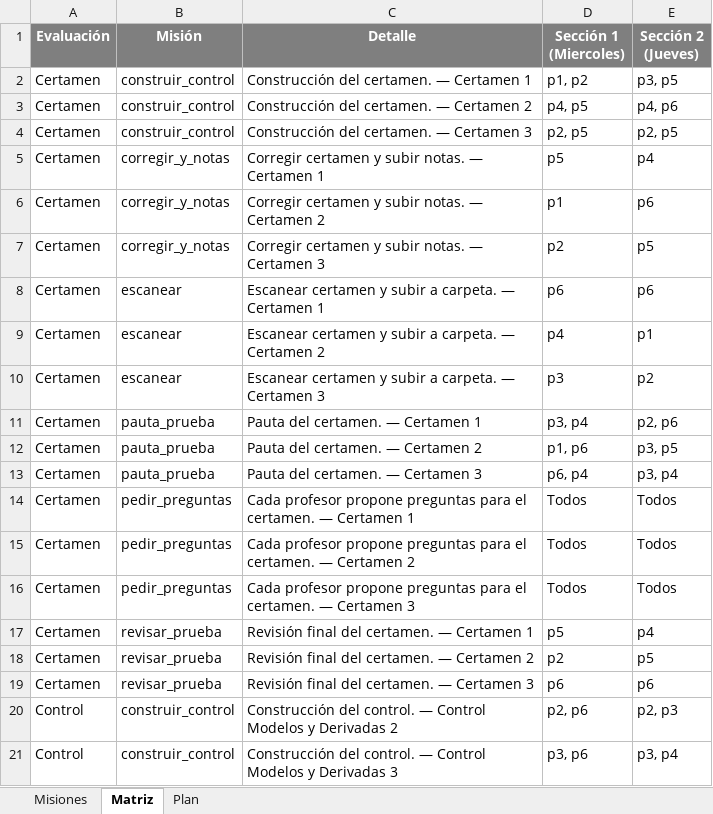
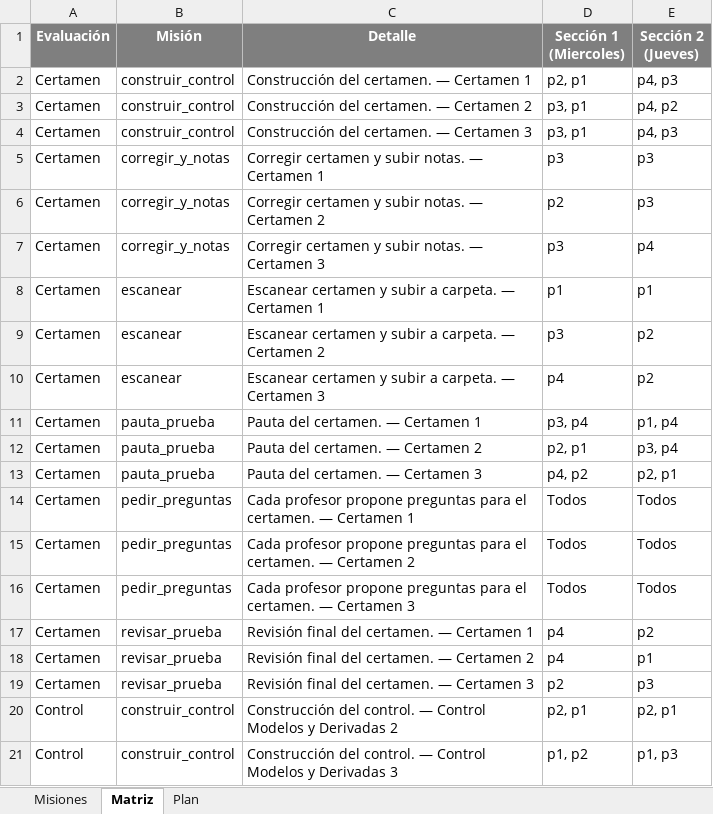
Before and after one commit to tomilee09/Calendario-Curso, an Excel workbook: data/medicina/misiones.xlsx, sheet Matriz, drawn as a sheet; only a part is shown; values as stored, in another font and other column widths than the file's, no borders; the diff covers the shown part only; the diff names each change by its address in the sheet, - before the commit and + after, or states it on an @@ line.

```diff
--- a/data/medicina/misiones.xlsx (sheet Matriz)
+++ b/data/medicina/misiones.xlsx (sheet Matriz)
-D2 (Sección 1 (Miercoles)): p1, p2
+D2 (Sección 1 (Miercoles)): p2, p1
-E2 (Sección 2 (Jueves)): p3, p5
+E2 (Sección 2 (Jueves)): p4, p3
-D3 (Sección 1 (Miercoles)): p4, p5
+D3 (Sección 1 (Miercoles)): p3, p1
-E3 (Sección 2 (Jueves)): p4, p6
+E3 (Sección 2 (Jueves)): p4, p2
-D4 (Sección 1 (Miercoles)): p2, p5
+D4 (Sección 1 (Miercoles)): p3, p1
-E4 (Sección 2 (Jueves)): p2, p5
+E4 (Sección 2 (Jueves)): p4, p3
-D5 (Sección 1 (Miercoles)): p5
+D5 (Sección 1 (Miercoles)): p3
-E5 (Sección 2 (Jueves)): p4
+E5 (Sección 2 (Jueves)): p3
-D6 (Sección 1 (Miercoles)): p1
+D6 (Sección 1 (Miercoles)): p2
-E6 (Sección 2 (Jueves)): p6
+E6 (Sección 2 (Jueves)): p3
-D7 (Sección 1 (Miercoles)): p2
+D7 (Sección 1 (Miercoles)): p3
-E7 (Sección 2 (Jueves)): p5
+E7 (Sección 2 (Jueves)): p4
-D8 (Sección 1 (Miercoles)): p6
+D8 (Sección 1 (Miercoles)): p1
-E8 (Sección 2 (Jueves)): p6
+E8 (Sección 2 (Jueves)): p1
-D9 (Sección 1 (Miercoles)): p4
+D9 (Sección 1 (Miercoles)): p3
-E9 (Sección 2 (Jueves)): p1
+E9 (Sección 2 (Jueves)): p2
-D10 (Sección 1 (Miercoles)): p3
+D10 (Sección 1 (Miercoles)): p4
-E11 (Sección 2 (Jueves)): p2, p6
+E11 (Sección 2 (Jueves)): p1, p4
-D12 (Sección 1 (Miercoles)): p1, p6
+D12 (Sección 1 (Miercoles)): p2, p1
-E12 (Sección 2 (Jueves)): p3, p5
+E12 (Sección 2 (Jueves)): p3, p4
-D13 (Sección 1 (Miercoles)): p6, p4
+D13 (Sección 1 (Miercoles)): p4, p2
-E13 (Sección 2 (Jueves)): p3, p4
+E13 (Sección 2 (Jueves)): p2, p1
-D17 (Sección 1 (Miercoles)): p5
+D17 (Sección 1 (Miercoles)): p4
-E17 (Sección 2 (Jueves)): p4
+E17 (Sección 2 (Jueves)): p2
-D18 (Sección 1 (Miercoles)): p2
+D18 (Sección 1 (Miercoles)): p4
-E18 (Sección 2 (Jueves)): p5
+E18 (Sección 2 (Jueves)): p1
-D19 (Sección 1 (Miercoles)): p6
+D19 (Sección 1 (Miercoles)): p2
-E19 (Sección 2 (Jueves)): p6
+E19 (Sección 2 (Jueves)): p3
-D20 (Sección 1 (Miercoles)): p2, p6
+D20 (Sección 1 (Miercoles)): p2, p1
-E20 (Sección 2 (Jueves)): p2, p3
+E20 (Sección 2 (Jueves)): p2, p1
-D21 (Sección 1 (Miercoles)): p3, p6
+D21 (Sección 1 (Miercoles)): p1, p2
-E21 (Sección 2 (Jueves)): p3, p4
+E21 (Sección 2 (Jueves)): p1, p3
```
Also changed, not shown: 59 edited cells elsewhere in this sheet, sheet Misiones, sheet Plan, data/fokito/calendario.xlsx, data/fokito/misiones.xlsx, 12 other files.
